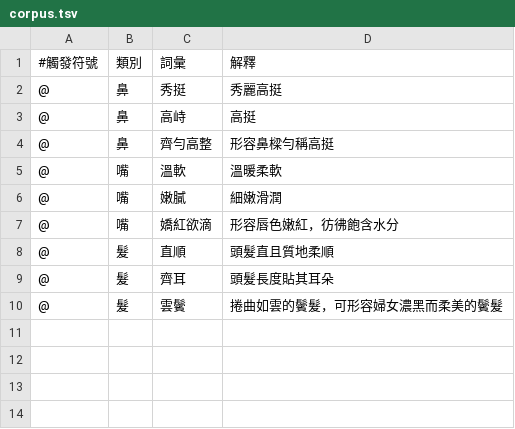
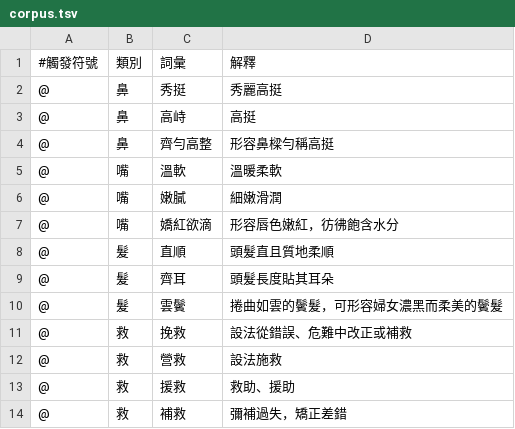
Before and after one commit to 5uperb0y/thesaurus, a TSV file: corpus.tsv, drawn as a sheet.

Commit message:
feat: add corpus and scene text

```diff
--- a/corpus.tsv
+++ b/corpus.tsv
@@ -10 +10,5 @@
 @	髮	雲鬢	捲曲如雲的鬢髮，可形容婦女濃黑而柔美的鬢髮
+@	救	挽救	設法從錯誤、危難中改正或補救
+@	救	營救	設法施救
+@	救	援救	救助、援助
+@	救	補救	彌補過失，矯正差錯
```
Also changed, not shown: 9 other files.
